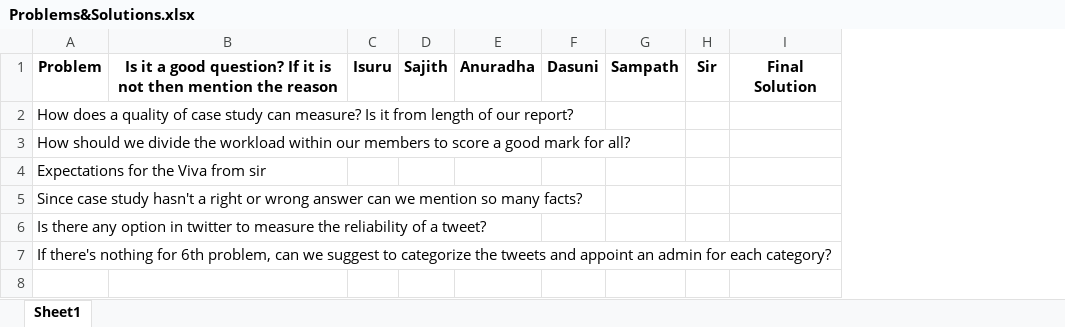
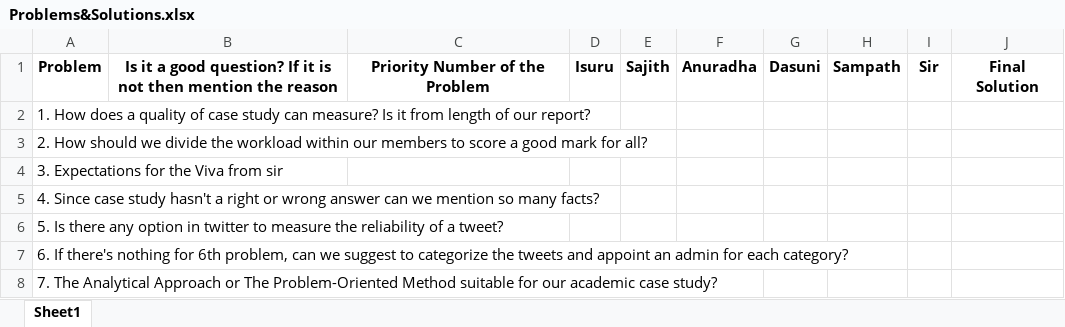
Before and after one commit to Sajith16/SACaseStudy, an Excel workbook: 23.04.17/Problems&Solutions.xlsx, sheet Sheet1, drawn as a sheet; values as stored, in another font and other column widths than the file's, no borders; removed rows and columns are numbered as before the commit, all else as after; the diff names each change by its address in the sheet, - before the commit and + after, or states it on an @@ line.

Commit message:
Add another column and problem

```diff
--- a/23.04.17/Problems&Solutions.xlsx (sheet Sheet1)
+++ b/23.04.17/Problems&Solutions.xlsx (sheet Sheet1)
-column A, rows 1-7: Problem | How does a quality of case study can measure? Is it from length of our report? | How should we divide the workload within our members to score a good mark for all? | Expectations for the Viva from sir | Since case study hasn't a right or wrong answer can we mention so many facts? | Is there any option in twitter to measure the reliability of a tweet? | If there's nothing for 6th problem, can we suggest to categorize the tweets and appoint an admin for each category?
+column A, rows 1-7: Problem | 1. How does a quality of case study can measure? Is it from length of our report? | 2. How should we divide the workload within our members to score a good mark for all? | 3. Expectations for the Viva from sir | 4. Since case study hasn't a right or wrong answer can we mention so many facts? | 5. Is there any option in twitter to measure the reliability of a tweet? | 6. If there's nothing for 6th problem, can we suggest to categorize the tweets and appoint an admin for each category?
+column C, row 1: Priority Number of the Problem
+row 8: 7. The Analytical Approach or The Problem-Oriented Method suitable for our academic case study?
```
